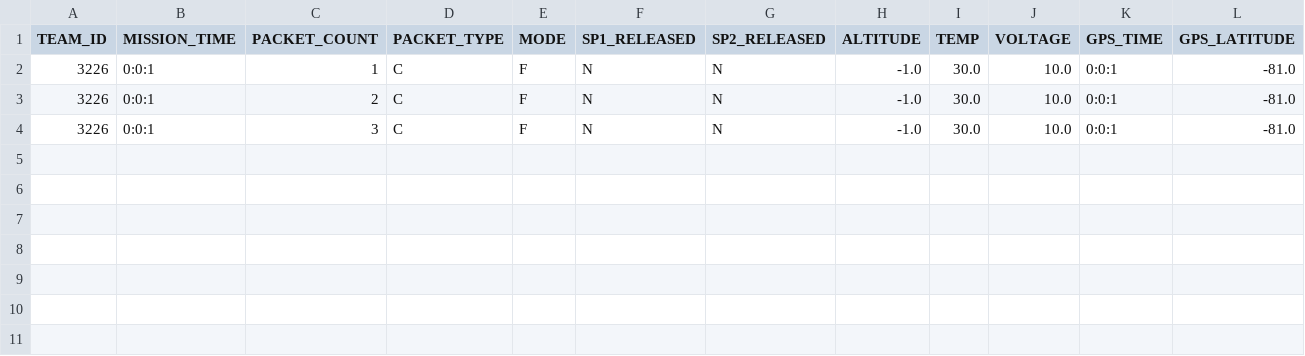
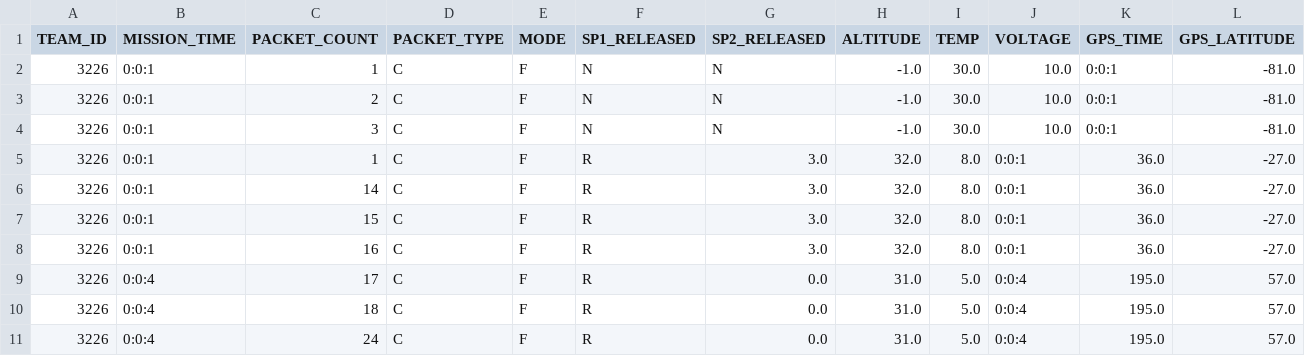
Before and after one commit to emilroy/Cansat-2022, a CSV file: GCS/reports/Flight_1052_C.csv, drawn as a sheet; only a part is shown; rows hold the shown columns only; the diff names each change by its address in the sheet, - before the commit and + after, or states it on an @@ line.

```diff
--- a/GCS/reports/Flight_1052_C.csv
+++ b/GCS/reports/Flight_1052_C.csv
+row 5: 3226 | 0:0:1 | 1 | C | F | R | 3.0 | 32.0 | 8.0 | 0:0:1 | 36.0 | -27.0
+row 6: 3226 | 0:0:1 | 14 | C | F | R | 3.0 | 32.0 | 8.0 | 0:0:1 | 36.0 | -27.0
+row 7: 3226 | 0:0:1 | 15 | C | F | R | 3.0 | 32.0 | 8.0 | 0:0:1 | 36.0 | -27.0
+row 8: 3226 | 0:0:1 | 16 | C | F | R | 3.0 | 32.0 | 8.0 | 0:0:1 | 36.0 | -27.0
+row 9: 3226 | 0:0:4 | 17 | C | F | R | 0.0 | 31.0 | 5.0 | 0:0:4 | 195.0 | 57.0
+row 10: 3226 | 0:0:4 | 18 | C | F | R | 0.0 | 31.0 | 5.0 | 0:0:4 | 195.0 | 57.0
+row 11: 3226 | 0:0:4 | 24 | C | F | R | 0.0 | 31.0 | 5.0 | 0:0:4 | 195.0 | 57.0
```
Also changed, not shown: 2 other files.
